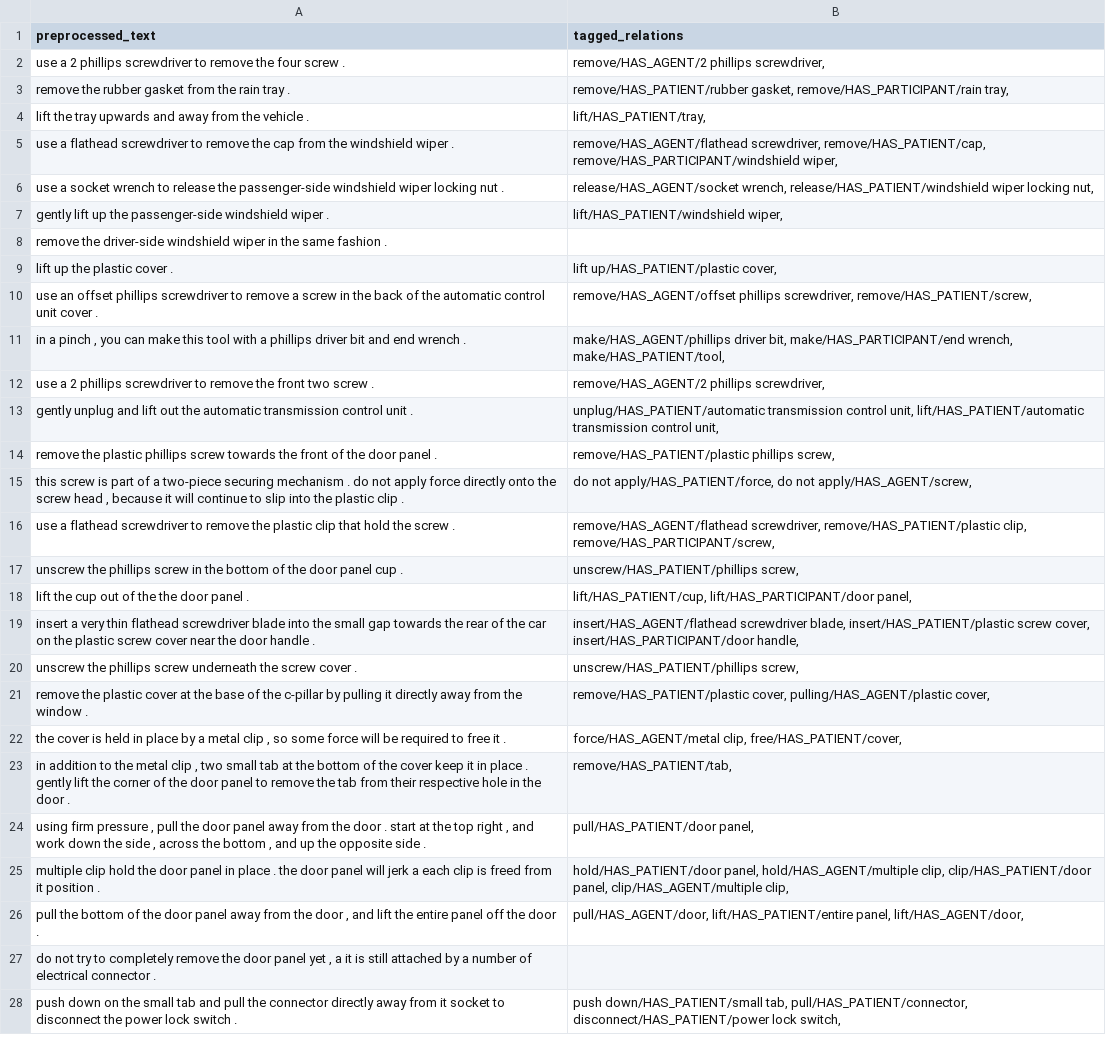
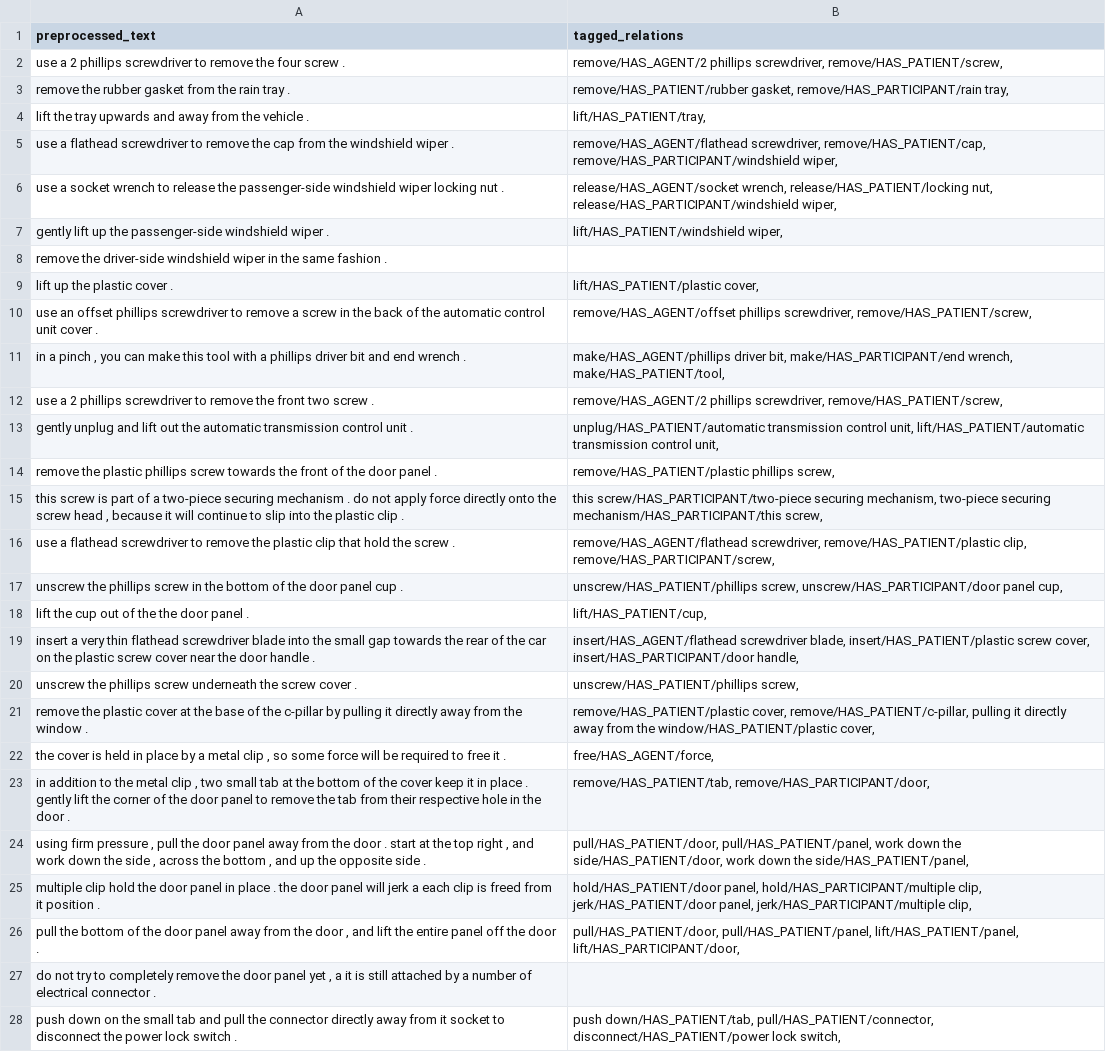
Before and after one commit to Equonto/quokka, a CSV file: data/analysis/tagged_relations.csv, drawn as a sheet; only a part is shown; the diff covers the shown part only; the diff names each change by its address in the sheet, - before the commit and + after, or states it on an @@ line.

```diff
--- a/data/analysis/tagged_relations.csv
+++ b/data/analysis/tagged_relations.csv
-B2 (tagged_relations): …phillips screwdriver,
+B2 (tagged_relations): …phillips screwdriver, remove/HAS_PATIENT/screw,
-B6 (tagged_relations): release/HAS_AGENT/socket wrench, release/HAS_PATIENT/windshield wiper locking nut,
+B6 (tagged_relations): release/HAS_AGENT/socket wrench, release/HAS_PATIENT/locking nut, release/HAS_PARTICIPANT/windshield wiper,
-B9 (tagged_relations): lift up/HAS_PATIENT/plastic cover,
+B9 (tagged_relations): lift/HAS_PATIENT/plastic cover,
-B12 (tagged_relations): …phillips screwdriver,
+B12 (tagged_relations): …phillips screwdriver, remove/HAS_PATIENT/screw,
-B15 (tagged_relations): do not apply/HAS_PATIENT/force, do not apply/HAS_AGENT/screw,
+B15 (tagged_relations): this screw/HAS_PARTICIPANT/two-piece securing mechanism, two-piece securing mechanism/HAS_PARTICIPANT/this screw,
-B17 (tagged_relations): unscrew/HAS_PATIENT/phillips screw,
+B17 (tagged_relations): unscrew/HAS_PATIENT/phillips screw, unscrew/HAS_PARTICIPANT/door panel cup,
-B18 (tagged_relations): lift/HAS_PATIENT/cup, lift/HAS_PARTICIPANT/door panel,
+B18 (tagged_relations): lift/HAS_PATIENT/cup,
-B21 (tagged_relations): remove/HAS_PATIENT/plastic cover, pulling/HAS_AGENT/plastic cover,
+B21 (tagged_relations): remove/HAS_PATIENT/plastic cover, remove/HAS_PATIENT/c-pillar, pulling it directly away from the window/HAS_PATIENT/plastic cover,
-B22 (tagged_relations): force/HAS_AGENT/metal clip, free/HAS_PATIENT/cover,
+B22 (tagged_relations): free/HAS_AGENT/force,
-B23 (tagged_relations): remove/HAS_PATIENT/tab,
+B23 (tagged_relations): remove/HAS_PATIENT/tab, remove/HAS_PARTICIPANT/door,
-B24 (tagged_relations): pull/HAS_PATIENT/door panel,
+B24 (tagged_relations): pull/HAS_PATIENT/door, pull/HAS_PATIENT/panel, work down the side/HAS_PATIENT/door, work down the side/HAS_PATIENT/panel,
-B25 (tagged_relations): hold/HAS_PATIENT/door panel, hold/HAS_AGENT/multiple clip, clip/HAS_PATIENT/door panel, clip/HAS_AGENT/multiple clip,
+B25 (tagged_relations): hold/HAS_PATIENT/door panel, hold/HAS_PARTICIPANT/multiple clip, jerk/HAS_PATIENT/door panel, jerk/HAS_PARTICIPANT/multiple clip,
-B26 (tagged_relations): pull/HAS_AGENT/door, lift/HAS_PATIENT/entire panel, lift/HAS_AGENT/door,
+B26 (tagged_relations): pull/HAS_PATIENT/door, pull/HAS_PATIENT/panel, lift/HAS_PATIENT/panel, lift/HAS_PARTICIPANT/door,
-B28 (tagged_relations): push down/HAS_PATIENT/small tab, pull/HAS_PATIENT/connector, disconnect/HAS_PATIENT/power…
+B28 (tagged_relations): push down/HAS_PATIENT/tab, pull/HAS_PATIENT/connector, disconnect/HAS_PATIENT/power…
```
Also changed, not shown: 58 edited cells elsewhere in this file, data/analysis/tagged_sentences.csv, data/output/datafiles/action_item_relationship_hasAgent.csv, 7 other files.
